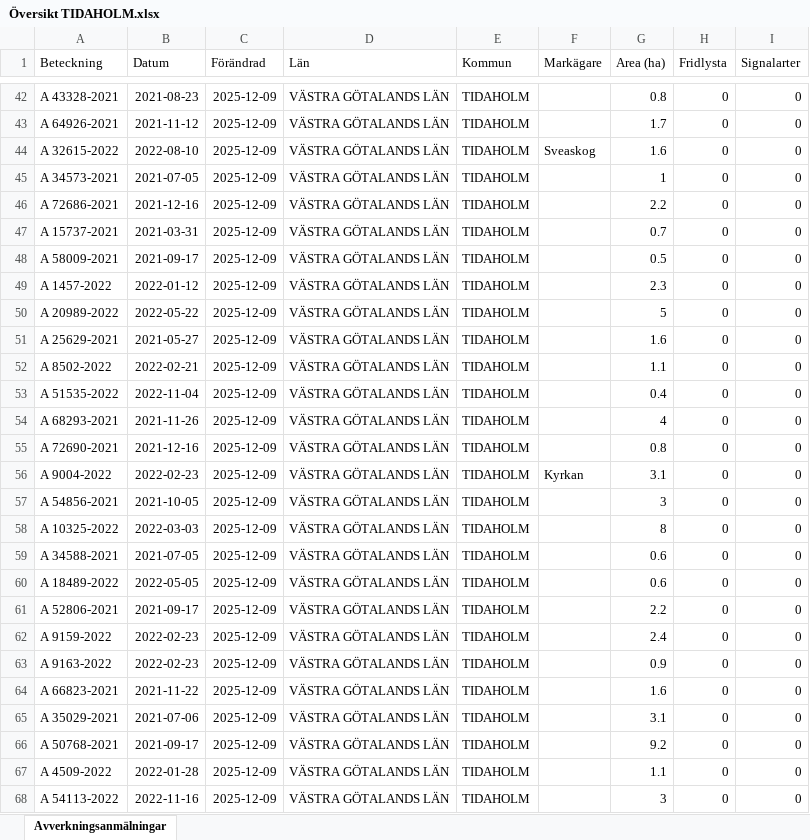
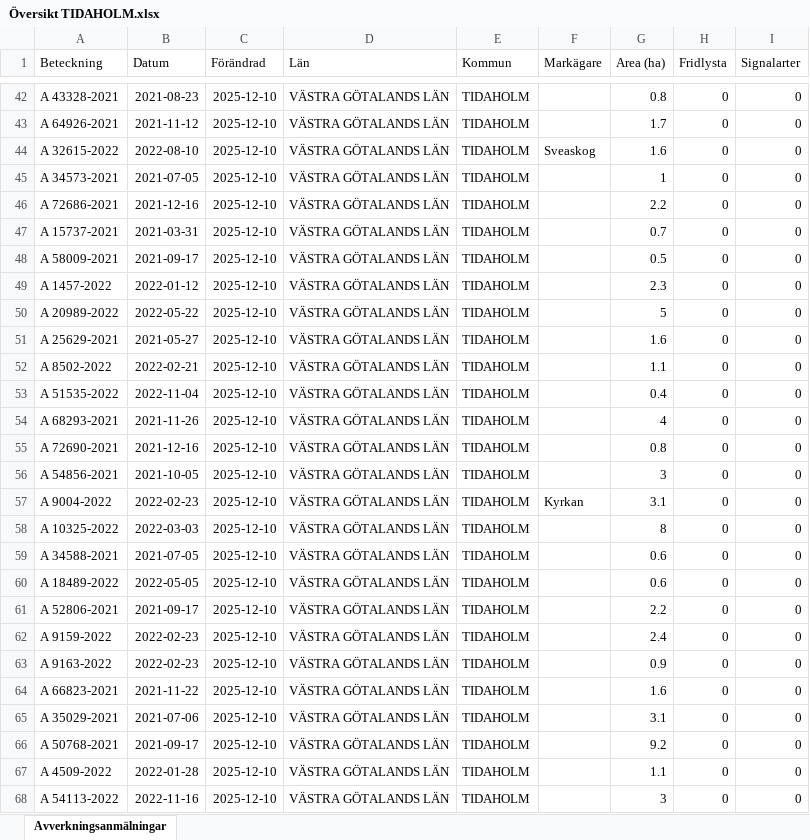
Before and after one commit to klasma/Logging_1498, an Excel workbook: Översikt TIDAHOLM.xlsx, sheet Avverkningsanmälningar, drawn as a sheet; only a part is shown, gaps mark what is left out; values as stored, in another font and other column widths than the file's, no borders; the diff covers the shown part only; the diff names each change by its address in the sheet, - before the commit and + after, or states it on an @@ line.

```diff
--- a/Översikt TIDAHOLM.xlsx (sheet Avverkningsanmälningar)
+++ b/Översikt TIDAHOLM.xlsx (sheet Avverkningsanmälningar)
-C42:C68 (Förändrad): 2025-12-09
+C42:C68 (Förändrad): 2025-12-10
-A56 (Beteckning): A 9004-2022
+A56 (Beteckning): A 54856-2021
-B56 (Datum): 2022-02-23
+B56 (Datum): 2021-10-05
-F56 (Markägare): Kyrkan
+F56 (Markägare): (empty)
-G56 (Area (ha)): 3.1
+G56 (Area (ha)): 3
-A57 (Beteckning): A 54856-2021
+A57 (Beteckning): A 9004-2022
-B57 (Datum): 2021-10-05
+B57 (Datum): 2022-02-23
-F57 (Markägare): (empty)
+F57 (Markägare): Kyrkan
-G57 (Area (ha)): 3
+G57 (Area (ha)): 3.1
```
Also changed, not shown: 1549 edited cells elsewhere in this sheet, artfynd/A 12353-2022 artfynd.xlsx, artfynd/A 2389-2024 artfynd.xlsx, 40 other files.
